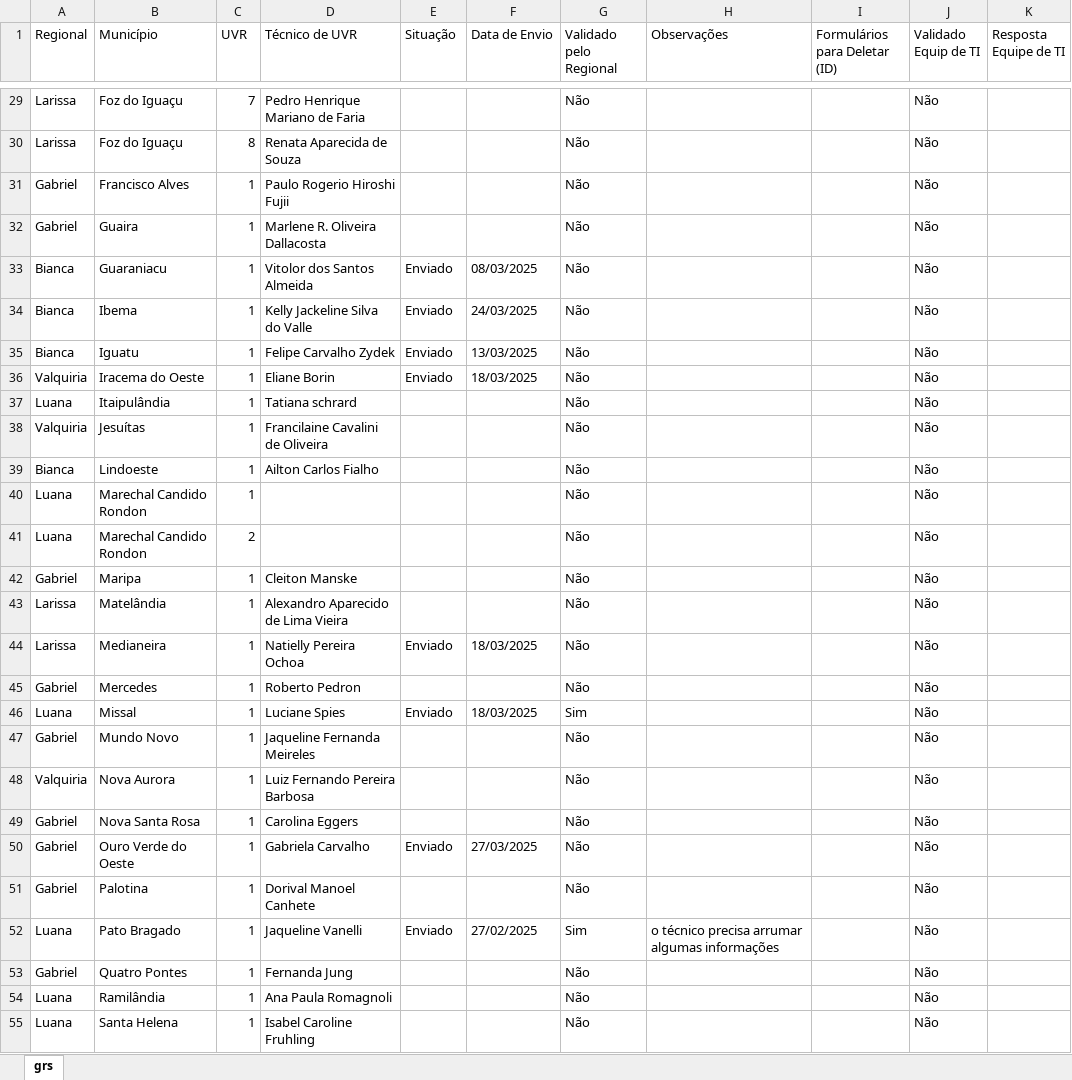
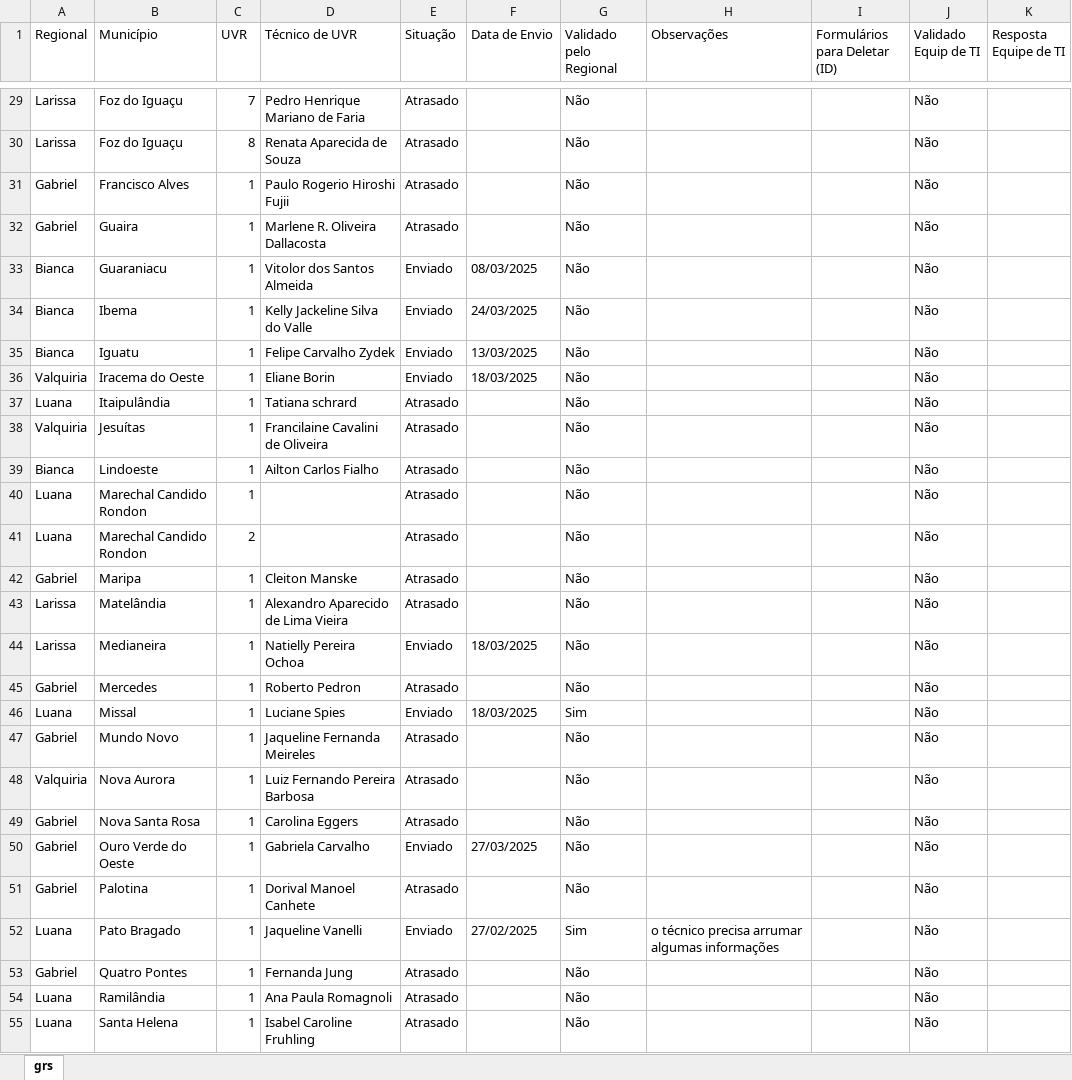
Before and after one commit to Josimarhdev/form_scripts, an Excel workbook: form1/grs_atualizado_form1.xlsx, sheet grs, drawn as a sheet; only a part is shown, gaps mark what is left out; values as stored, in another font and other column widths than the file's, no cell formats; the diff covers the shown part only; the diff names each change by its address in the sheet, - before the commit and + after, or states it on an @@ line.

```diff
--- a/form1/grs_atualizado_form1.xlsx (sheet grs)
+++ b/form1/grs_atualizado_form1.xlsx (sheet grs)
-E29:E32 (Situação): (empty)
+E29:E32 (Situação): Atrasado
-E37:E43 (Situação): (empty)
+E37:E43 (Situação): Atrasado
-E45 (Situação): (empty)
+E45 (Situação): Atrasado
-E47:E49 (Situação): (empty)
+E47:E49 (Situação): Atrasado
-E51 (Situação): (empty)
+E51 (Situação): Atrasado
-E53:E55 (Situação): (empty)
+E53:E55 (Situação): Atrasado
```
Also changed, not shown: 31 edited cells elsewhere in this sheet, cell formats, form1/expansao_atualizado_form1.xlsx, form1/planilhas_consumo/form1.xlsx, 11 other files.
